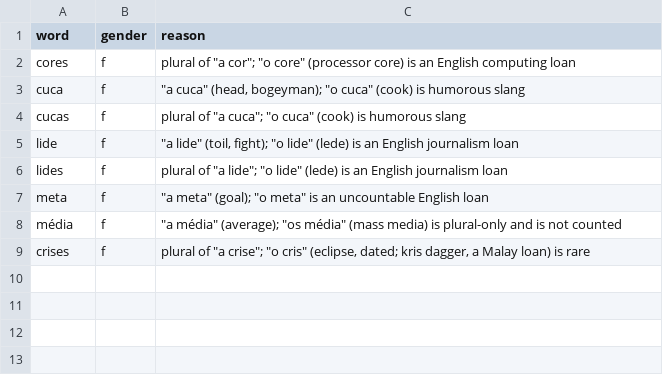
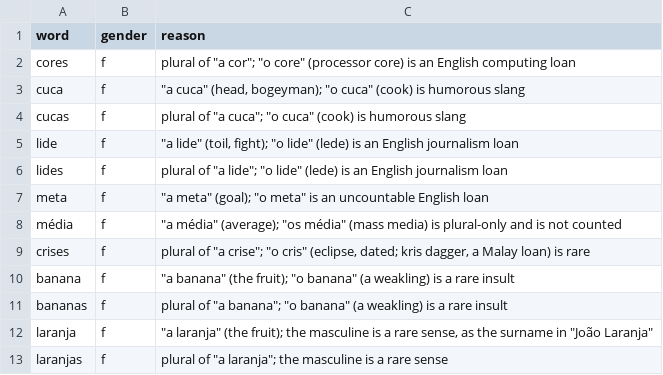
Before and after one commit to TigreGotico/tugalex, a CSV file: scripts/noun_gender_overrides.csv, drawn as a sheet; the diff names each change by its address in the sheet, - before the commit and + after, or states it on an @@ line.

```diff
--- a/scripts/noun_gender_overrides.csv
+++ b/scripts/noun_gender_overrides.csv
+row 10: banana | f | "a banana" (the fruit); "o banana" (a weakling) is a rare insult
+row 11: bananas | f | plural of "a banana"; "o banana" (a weakling) is a rare insult
+row 12: laranja | f | "a laranja" (the fruit); the masculine is a rare sense, as the surname in "João Laranja"
+row 13: laranjas | f | plural of "a laranja"; the masculine is a rare sense
```
Also changed, not shown: 6 other files.
